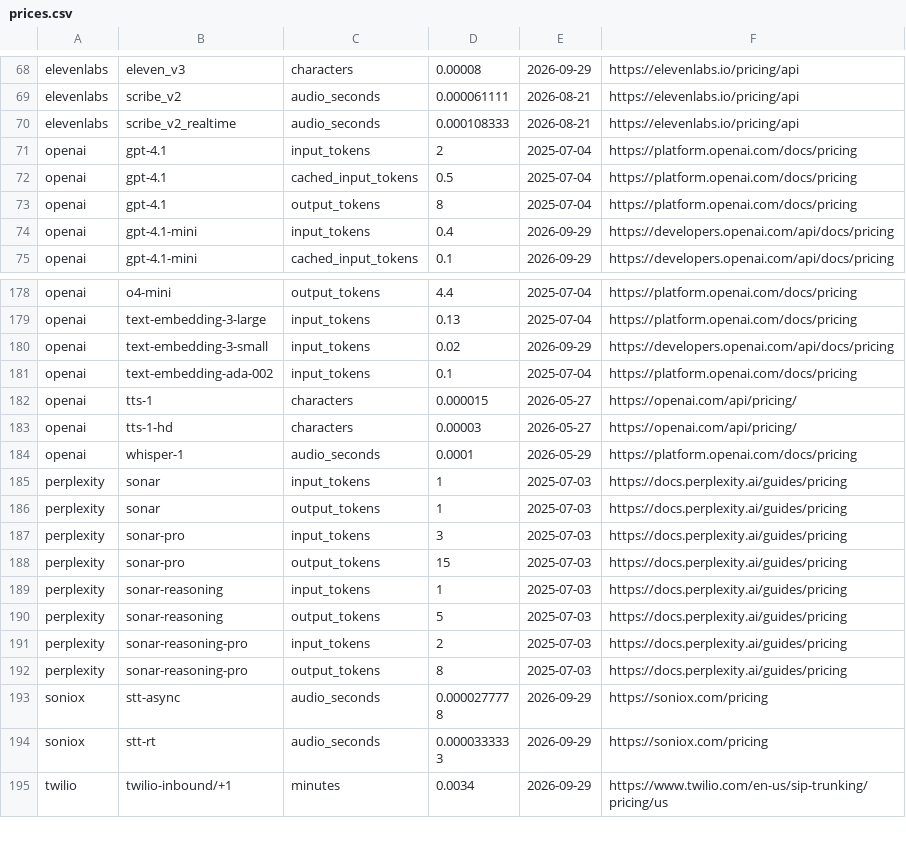
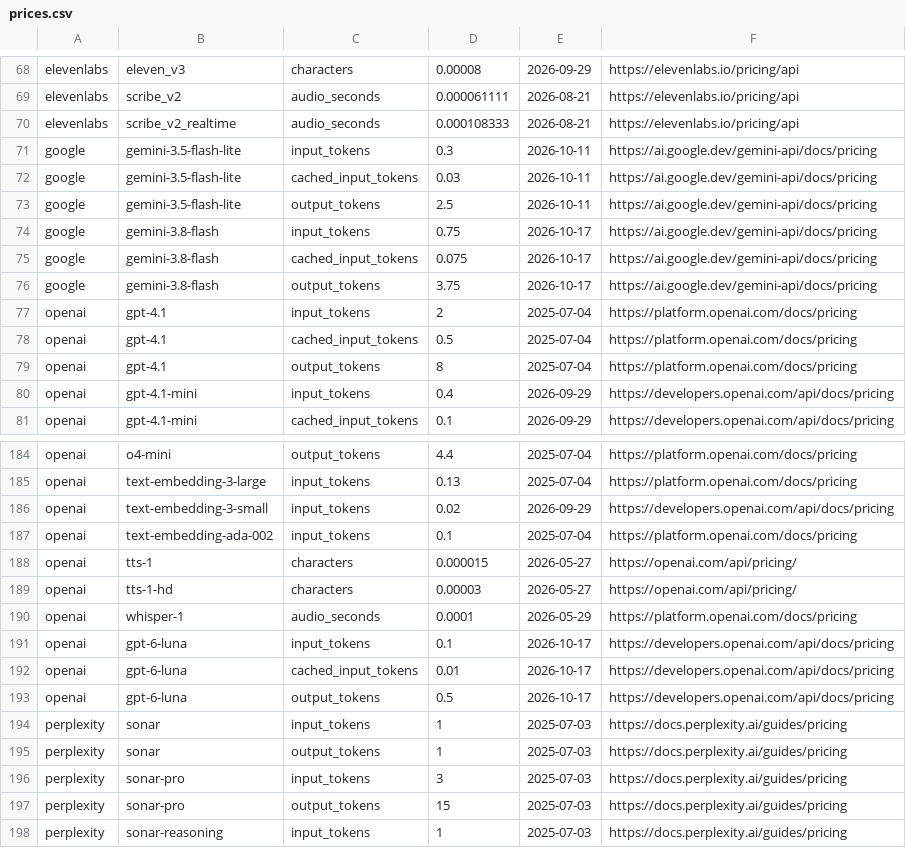
Before and after one commit to pinecall/pinecall, a CSV file: infra/seed/prices.csv, drawn as a sheet; only a part is shown, gaps mark what is left out; the shorter side is filled out with more unchanged rows.

Commit message:
Prices: Gemini 3.8 Flash, Gemini 3.5 Flash-Lite and GPT-6 Luna, as their vendors list them

```diff
--- a/infra/seed/prices.csv
+++ b/infra/seed/prices.csv
@@ -70,2 +70,8 @@ elevenlabs,scribe_v2,audio_seconds,0.000061111,2026-08-21,https://elevenlabs.io/
 elevenlabs,scribe_v2_realtime,audio_seconds,0.000108333,2026-08-21,https://elevenlabs.io/pricing/api
+google,gemini-3.5-flash-lite,input_tokens,0.3,2026-10-11,https://ai.google.dev/gemini-api/docs/pricing
+google,gemini-3.5-flash-lite,cached_input_tokens,0.03,2026-10-11,https://ai.google.dev/gemini-api/docs/pricing
+google,gemini-3.5-flash-lite,output_tokens,2.5,2026-10-11,https://ai.google.dev/gemini-api/docs/pricing
+google,gemini-3.8-flash,input_tokens,0.75,2026-10-17,https://ai.google.dev/gemini-api/docs/pricing
+google,gemini-3.8-flash,cached_input_tokens,0.075,2026-10-17,https://ai.google.dev/gemini-api/docs/pricing
+google,gemini-3.8-flash,output_tokens,3.75,2026-10-17,https://ai.google.dev/gemini-api/docs/pricing
 openai,gpt-4.1,input_tokens,2,2025-07-04,https://platform.openai.com/docs/pricing
@@ -184,2 +190,5 @@ openai,tts-1-hd,characters,0.00003,2026-05-27,https://openai.com/api/pricing/
 openai,whisper-1,audio_seconds,0.0001,2026-05-29,https://platform.openai.com/docs/pricing
+openai,gpt-6-luna,input_tokens,0.1,2026-10-17,https://developers.openai.com/api/docs/pricing
+openai,gpt-6-luna,cached_input_tokens,0.01,2026-10-17,https://developers.openai.com/api/docs/pricing
+openai,gpt-6-luna,output_tokens,0.5,2026-10-17,https://developers.openai.com/api/docs/pricing
 perplexity,sonar,input_tokens,1,2025-07-03,https://docs.perplexity.ai/guides/pricing
```
